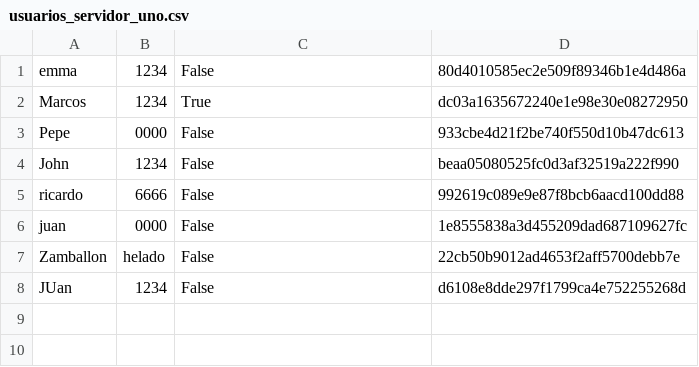
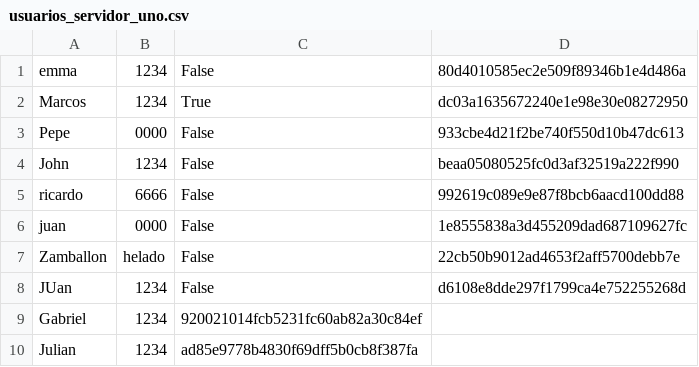
Before and after one commit to wopassord/Proyecto-POO2, a CSV file: Servidor/usuarios_servidor_uno.csv, drawn as a sheet.

```diff
--- a/Servidor/usuarios_servidor_uno.csv
+++ b/Servidor/usuarios_servidor_uno.csv
@@ -8 +8,3 @@ Zamballon,helado,False,22cb50b9012ad4653f2aff5700debb7e
 JUan,1234,False,d6108e8dde297f1799ca4e752255268d
+Gabriel,1234,920021014fcb5231fc60ab82a30c84ef,
+Julian,1234,ad85e9778b4830f69dff5b0cb8f387fa,
```
Also changed, not shown: Servidor/log_trabajo.csv, 3 other files.
